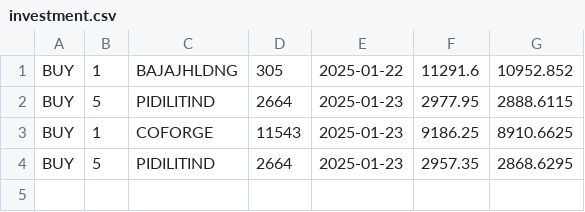
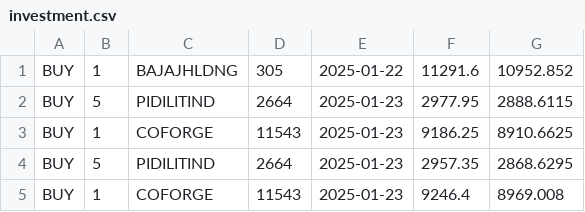
Before and after one commit to Surya86899/AngelOne, a CSV file: investment.csv, drawn as a sheet.

```diff
--- a/investment.csv
+++ b/investment.csv
@@ -4 +4,2 @@ BUY,1,COFORGE,11543,2025-01-23,9186.25,8910.6625
 BUY,5,PIDILITIND,2664,2025-01-23,2957.35,2868.6295
+BUY,1,COFORGE,11543,2025-01-23,9246.4,8969.008
```
